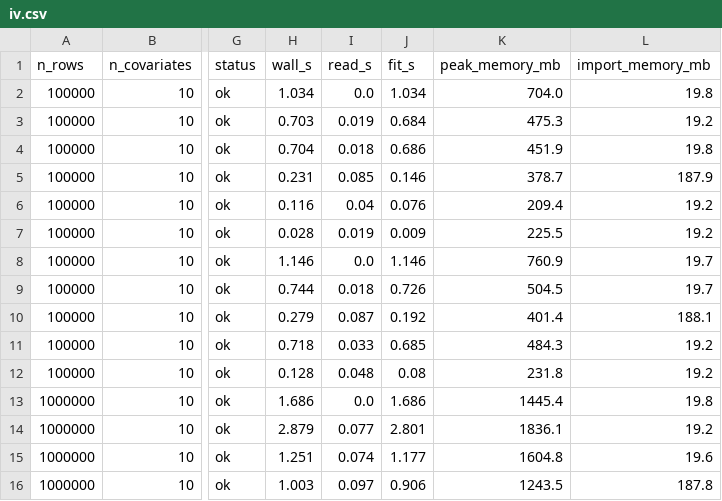
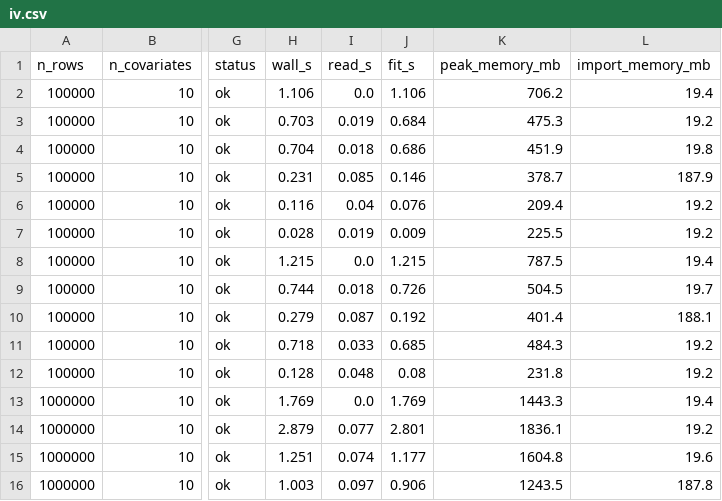
Before and after one commit to leetucker/hdfe-stream, a CSV file: benchmarks/results/iv.csv, drawn as a sheet; only a part is shown, gaps mark what is left out; the diff covers the shown part only; the diff names each change by its address in the sheet, - before the commit and + after, or states it on an @@ line.

```diff
--- a/benchmarks/results/iv.csv
+++ b/benchmarks/results/iv.csv
-H2 (wall_s): 1.034
+H2 (wall_s): 1.106
-J2 (fit_s): 1.034
+J2 (fit_s): 1.106
-K2 (peak_memory_mb): 704.0
+K2 (peak_memory_mb): 706.2
-L2 (import_memory_mb): 19.8
+L2 (import_memory_mb): 19.4
-H8 (wall_s): 1.146
+H8 (wall_s): 1.215
-J8 (fit_s): 1.146
+J8 (fit_s): 1.215
-K8 (peak_memory_mb): 760.9
+K8 (peak_memory_mb): 787.5
-L8 (import_memory_mb): 19.7
+L8 (import_memory_mb): 19.4
-H13 (wall_s): 1.686
+H13 (wall_s): 1.769
-J13 (fit_s): 1.686
+J13 (fit_s): 1.769
-K13 (peak_memory_mb): 1445.4
+K13 (peak_memory_mb): 1443.3
-L13 (import_memory_mb): 19.8
+L13 (import_memory_mb): 19.4
```
Also changed, not shown: 37 edited cells elsewhere in this file, benchmarks/results/binary.csv, benchmarks/results/covariates.csv, 44 other files.
